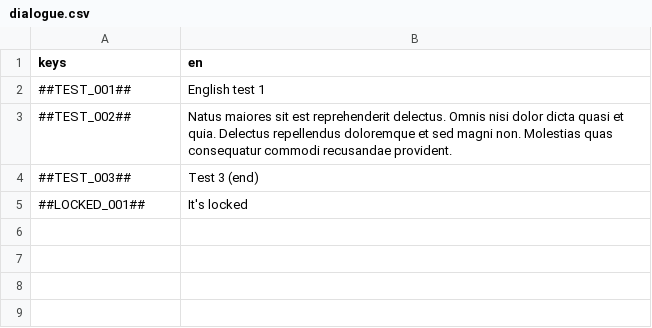
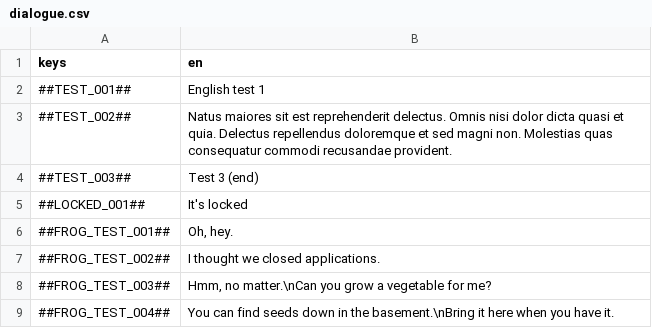
Before and after one commit to flawlesshappiness/BlueskyFarm, a CSV file: Dialogue/dialogue.csv, drawn as a sheet.

Commit message:
Added simple frog character with dialogue and animations

```diff
--- a/Dialogue/dialogue.csv
+++ b/Dialogue/dialogue.csv
@@ -5 +5,5 @@ keys;en
 ##LOCKED_001##;It's locked
+##FROG_TEST_001##;Oh, hey.
+##FROG_TEST_002##;I thought we closed applications.
+##FROG_TEST_003##;Hmm, no matter.\nCan you grow a vegetable for me?
+##FROG_TEST_004##;You can find seeds down in the basement.\nBring it here when you have it.
```
Also changed, not shown: 15 other files.
